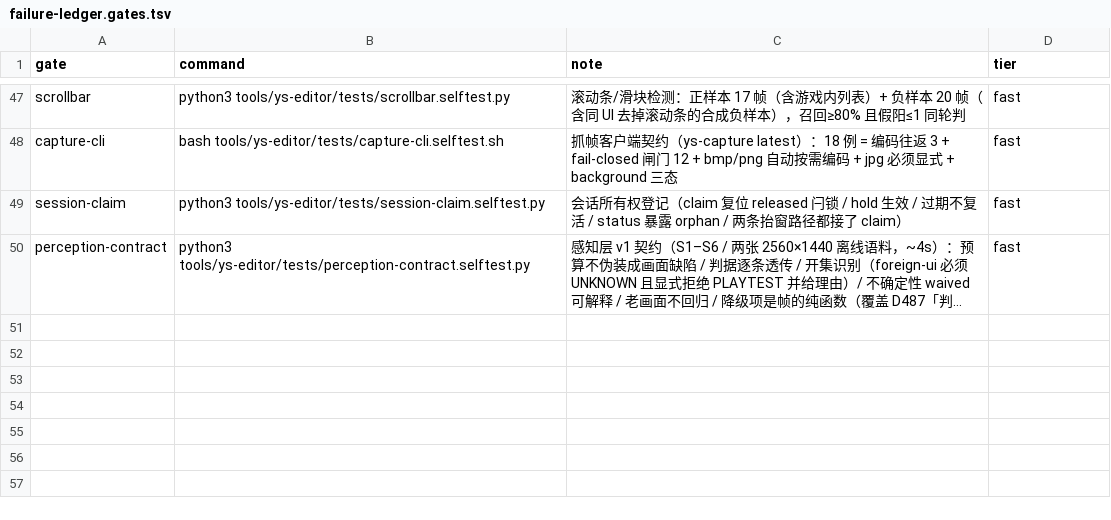
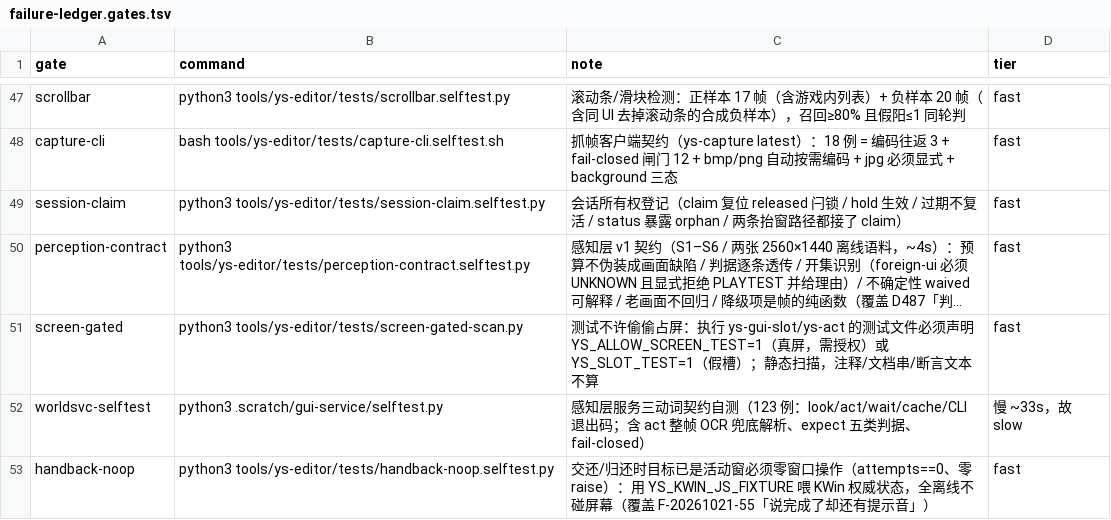
Before and after one commit to TheTouYu/genshin-ts, a TSV file: tools/failure-ledger.gates.tsv, drawn as a sheet; only a part is shown, gaps mark what is left out; long unchanged cells end in …; the diff names each change by its address in the sheet, - before the commit and + after, or states it on an @@ line.

```diff
--- a/tools/failure-ledger.gates.tsv
+++ b/tools/failure-ledger.gates.tsv
+row 51: screen-gated | python3 tools/ys-editor/tests/screen-gated-scan.py | 测试不许偷偷占屏：执行 ys-gui-slot/ys-act 的测试文件必须声明 YS_ALLOW_SCREEN_TEST=1（真屏，需授权）或 YS_SLOT_TEST=1（假槽）；静态扫描，注释/文档串/断言文本不算 | fast
+row 52: worldsvc-selftest | python3 .scratch/gui-service/selftest.py | 感知层服务三动词契约自测（123 例：look/act/wait/cache/CLI 退出码；含 act 整帧 OCR 兜底解析、expect 五类判据、fail-closed） | 慢 ~33s，故 slow
+row 53: handback-noop | python3 tools/ys-editor/tests/handback-noop.selftest.py | 交还/归还时目标已是活动窗必须零窗口操作（attempts==0、零 raise）：用 YS_KWIN_JS_FIXTURE 喂 KWin 权威状态，全离线不碰屏幕（覆盖 F-20261021-55「说完成了却还有提示音」） | fast
```
Also changed, not shown: docs/maintenance/failure-ledger.tsv, 9 other files.
